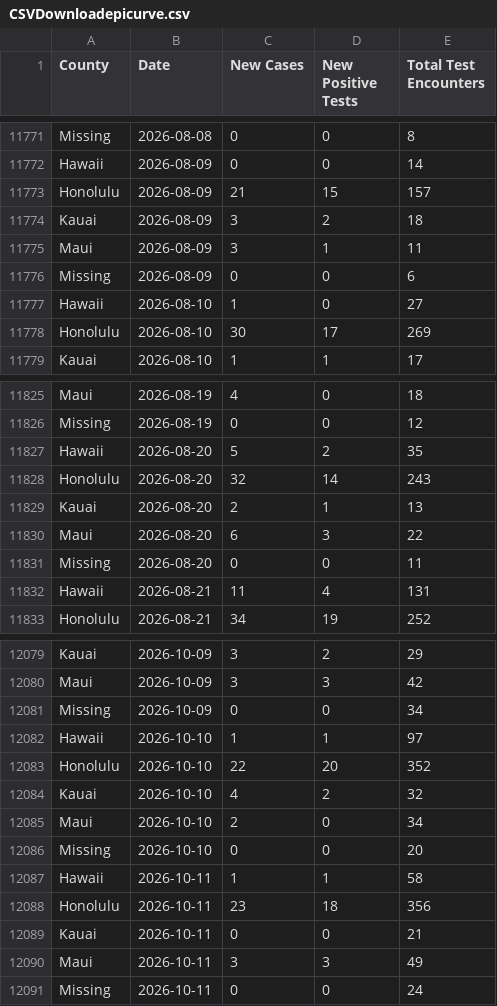
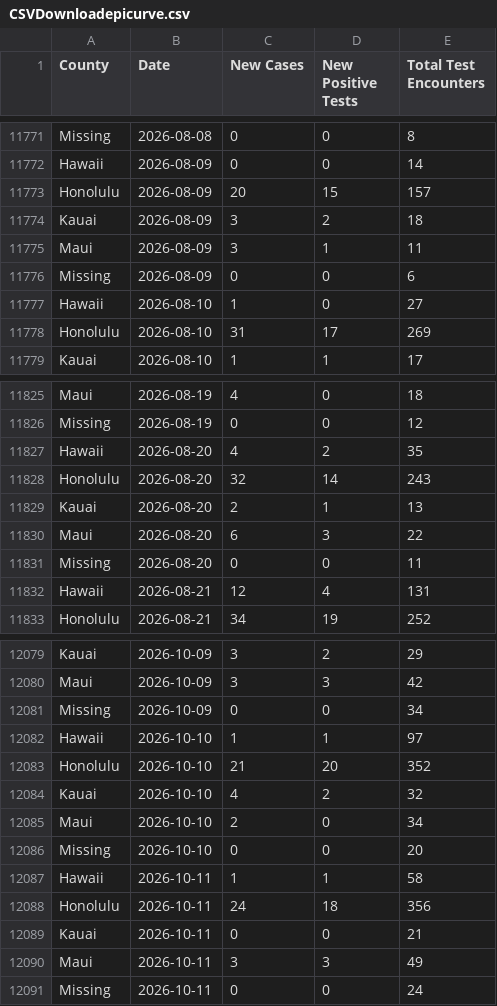
Before and after one commit to HDOH-DOCD-data/covid_public_data, a CSV file: CSVDownloadepicurve.csv, drawn as a sheet; only a part is shown, gaps mark what is left out; the diff covers the shown part only.

```diff
--- a/CSVDownloadepicurve.csv
+++ b/CSVDownloadepicurve.csv
@@ -11772,3 +11772,3 @@ Missing,2026-08-08,0,0,8
 Hawaii,2026-08-09,0,0,14
-Honolulu,2026-08-09,21,15,157
+Honolulu,2026-08-09,20,15,157
 Kauai,2026-08-09,3,2,18
@@ -11777,3 +11777,3 @@ Missing,2026-08-09,0,0,6
 Hawaii,2026-08-10,1,0,27
-Honolulu,2026-08-10,30,17,269
+Honolulu,2026-08-10,31,17,269
 Kauai,2026-08-10,1,1,17
@@ -11826,3 +11826,3 @@ Maui,2026-08-19,4,0,18
 Missing,2026-08-19,0,0,12
-Hawaii,2026-08-20,5,2,35
+Hawaii,2026-08-20,4,2,35
 Honolulu,2026-08-20,32,14,243
@@ -11831,3 +11831,3 @@ Maui,2026-08-20,6,3,22
 Missing,2026-08-20,0,0,11
-Hawaii,2026-08-21,11,4,131
+Hawaii,2026-08-21,12,4,131
 Honolulu,2026-08-21,34,19,252
@@ -12082,3 +12082,3 @@ Missing,2026-10-09,0,0,34
 Hawaii,2026-10-10,1,1,97
-Honolulu,2026-10-10,22,20,352
+Honolulu,2026-10-10,21,20,352
 Kauai,2026-10-10,4,2,32
@@ -12087,3 +12087,3 @@ Missing,2026-10-10,0,0,20
 Hawaii,2026-10-11,1,1,58
-Honolulu,2026-10-11,23,18,356
+Honolulu,2026-10-11,24,18,356
 Kauai,2026-10-11,0,0,21
```
Also changed, not shown: 30 added rows and 29 edited cells elsewhere in this file.
